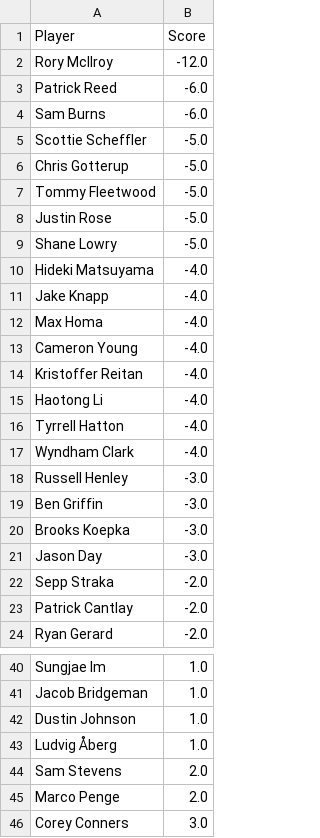
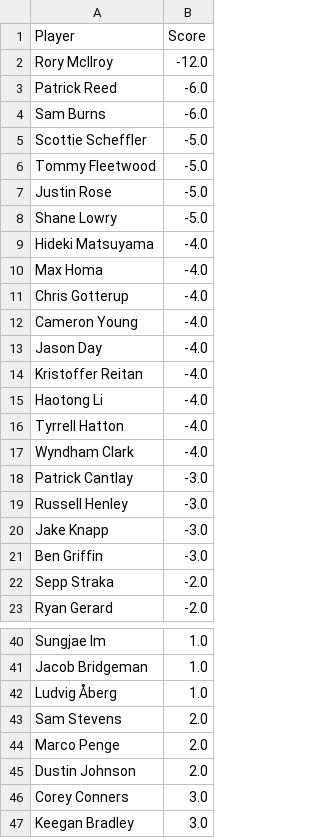
Before and after one commit to jaredbuck1994/Masters, a CSV file: scores.csv, drawn as a sheet; only a part is shown, gaps mark what is left out; the shorter side is filled out with more unchanged rows; the diff covers the shown part only.

Commit message:
update scores 2026-04-11 15:28:58

```diff
--- a/scores.csv
+++ b/scores.csv
@@ -5,3 +5,2 @@ Sam Burns,-6.0
 Scottie Scheffler,-5.0
-Chris Gotterup,-5.0
 Tommy Fleetwood,-5.0
@@ -10,5 +9,6 @@ Shane Lowry,-5.0
 Hideki Matsuyama,-4.0
-Jake Knapp,-4.0
 Max Homa,-4.0
+Chris Gotterup,-4.0
 Cameron Young,-4.0
+Jason Day,-4.0
 Kristoffer Reitan,-4.0
@@ -17,8 +17,7 @@ Tyrrell Hatton,-4.0
 Wyndham Clark,-4.0
+Patrick Cantlay,-3.0
 Russell Henley,-3.0
+Jake Knapp,-3.0
 Ben Griffin,-3.0
-Brooks Koepka,-3.0
-Jason Day,-3.0
 Sepp Straka,-2.0
-Patrick Cantlay,-2.0
 Ryan Gerard,-2.0
@@ -41,3 +41,2 @@ Sungjae Im,1.0
 Jacob Bridgeman,1.0
-Dustin Johnson,1.0
 Ludvig Åberg,1.0
@@ -45,2 +44,3 @@ Sam Stevens,2.0
 Marco Penge,2.0
+Dustin Johnson,2.0
 Corey Conners,3.0
```
Also changed, not shown: 2 added rows and 1 removed row elsewhere in this file.
